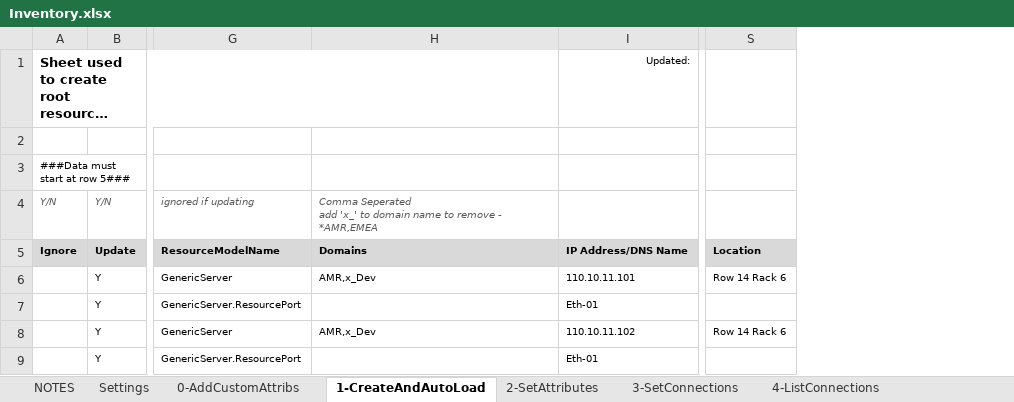
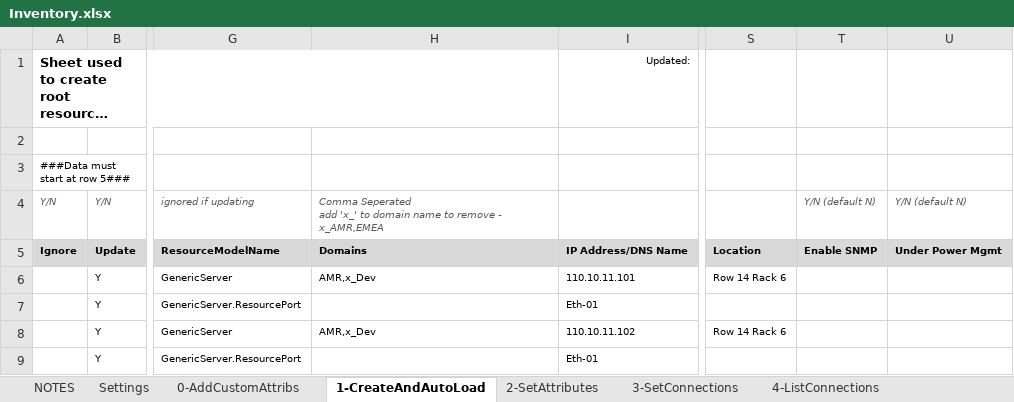
Before and after one commit to QualiSystemsLab/Inventory-Utilities, an Excel workbook: Inventory.xlsx, sheet 1-CreateAndAutoLoad, drawn as a sheet; only a part is shown, gaps mark what is left out; long unchanged cells end in …; values as stored, in another font and other column widths than the file's, no borders; the diff names each change by its address in the sheet, - before the commit and + after, or states it on an @@ line.

Commit message:
added Enable SNMP / Power Mgmt to Create&Autoload
Added two more columns to the Create_and_Autoload:
Enable SNMP - shell’s Enable SNMP for autoload (T/F)
Power Management - being power managed by CloudShell (T/F)
in addition updated the readme.md

```diff
--- a/Inventory.xlsx (sheet 1-CreateAndAutoLoad)
+++ b/Inventory.xlsx (sheet 1-CreateAndAutoLoad)
+column T, rows 4-5: Y/N (default N) | Enable SNMP
+column U, rows 4-5: Y/N (default N) | Under Power Mgmt
-H4: …remove - *AMR,EMEA
+H4: …remove - x_AMR,EMEA
```
Also changed, not shown: sheet Settings, 3 other files.
